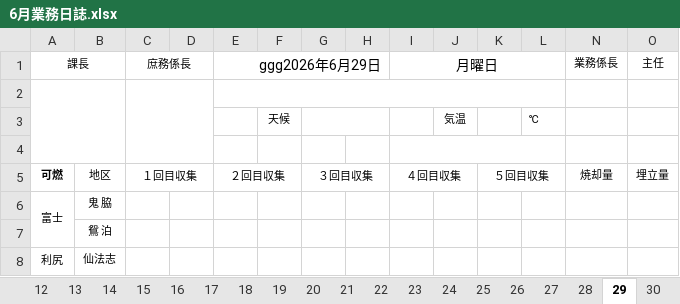
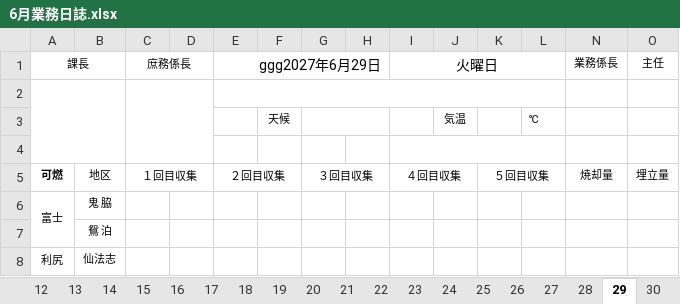
Before and after one commit to LayHirosaki/Off_NipoGepo, an Excel workbook: (枠)令和◯年度/6月業務日誌.xlsx, sheet 29, drawn as a sheet; only a part is shown; values as stored, in another font and other column widths than the file's, no borders; conditional formats not drawn; the diff names each change by its address in the sheet, - before the commit and + after, or states it on an @@ line.

```diff
--- a/(枠)令和◯年度/6月業務日誌.xlsx (sheet 29)
+++ b/(枠)令和◯年度/6月業務日誌.xlsx (sheet 29)
-E1: ggg2026年6月29日
+E1: ggg2027年6月29日
-I1: 月曜日
+I1: 火曜日
```
Also changed, not shown: sheet 祝日リスト, sheet 9, sheet 1, sheet 表紙, sheet 30, sheet 15, 25 more sheets, other sheet tabs, formulas that keep their value, (枠)令和◯年度/4月業務日誌.xlsx, (枠)令和◯年度/5月業務日誌.xlsx.
